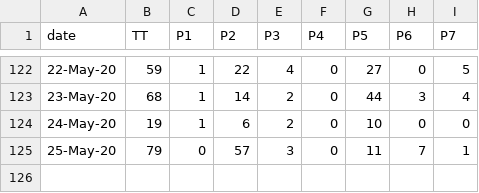
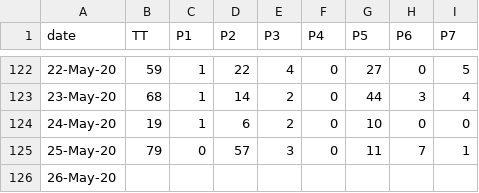
Before and after one commit to covid19Nepal/covid19-nepal-api, a CSV file: states_daily_csv/confirmed.csv, drawn as a sheet; only a part is shown, gaps mark what is left out.

Commit message:
data updated on - Tue May 26 11:54:42 UTC 2020

```diff
--- a/states_daily_csv/confirmed.csv
+++ b/states_daily_csv/confirmed.csv
@@ -125 +125,2 @@ date,TT,P1,P2,P3,P4,P5,P6,P7,
 25-May-20,79,0,57,3,0,11,7,1,
+26-May-20,,,,,,,,,
```
Also changed, not shown: states_daily_csv/deceased.csv, states_daily_csv/recovered.csv, 6 other files.
